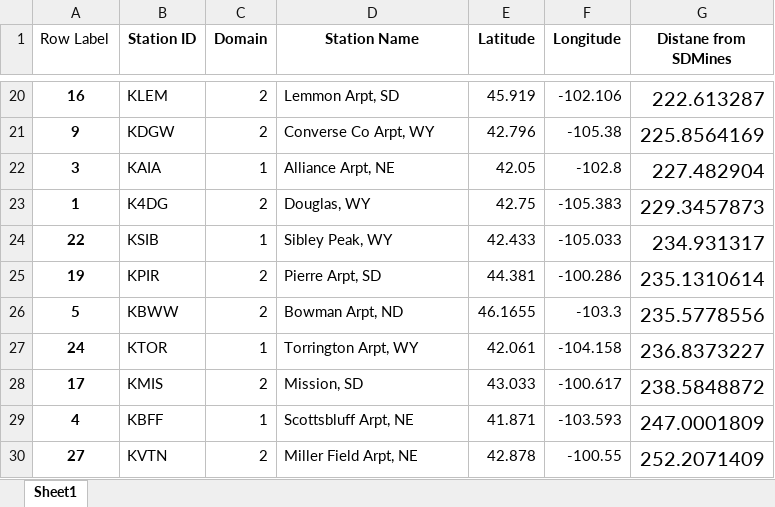
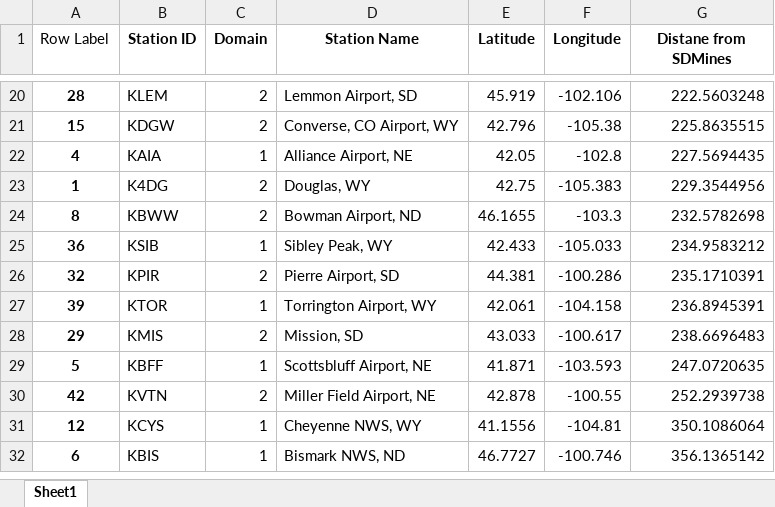
Before and after one commit to wjcapehart/SD_Mines_WRF_REALTIME, an Excel workbook: namelist_files_and_local_scripts/time_series_station_files_3_dom_all.xlsx, sheet Sheet1, drawn as a sheet; only a part is shown, gaps mark what is left out; values as stored, in another font and other column widths than the file's, no borders; removed rows and columns are numbered as before the commit, all else as after; the diff covers the shown part only; the diff names each change by its address in the sheet, - before the commit and + after, or states it on an @@ line.

Commit message:
adding stations to html files

```diff
--- a/namelist_files_and_local_scripts/time_series_station_files_3_dom_all.xlsx (sheet Sheet1)
+++ b/namelist_files_and_local_scripts/time_series_station_files_3_dom_all.xlsx (sheet Sheet1)
-A20 (Row Label): 16
+A20 (Row Label): 28
-D20 (Station Name): Lemmon Arpt, SD
+D20 (Station Name): Lemmon Airport, SD
@@ G20:G23 text size: smaller @@
-G20 (Distane from SDMines): 222.613287
+G20 (Distane from SDMines): 222.5603248
-A21 (Row Label): 9
+A21 (Row Label): 15
-D21 (Station Name): Converse Co Arpt, WY
+D21 (Station Name): Converse, CO Airport, WY
-G21 (Distane from SDMines): 225.8564169
+G21 (Distane from SDMines): 225.8635515
-A22 (Row Label): 3
+A22 (Row Label): 4
-D22 (Station Name): Alliance Arpt, NE
+D22 (Station Name): Alliance Airport, NE
-G22 (Distane from SDMines): 227.482904
+G22 (Distane from SDMines): 227.5694435
-G23 (Distane from SDMines): 229.3457873
+G23 (Distane from SDMines): 229.3544956
+row 24: 8 | KBWW | 2 | Bowman Airport, ND | 46.1655 | -103.3 | 232.5782698
-A25 (Row Label): 22
+A25 (Row Label): 36
-G25 (Distane from SDMines): 234.931317
+G25 (Distane from SDMines): 234.9583212
@@ G25:G26 text size: smaller @@
-A26 (Row Label): 19
+A26 (Row Label): 32
-D26 (Station Name): Pierre Arpt, SD
+D26 (Station Name): Pierre Airport, SD
-G26 (Distane from SDMines): 235.1310614
+G26 (Distane from SDMines): 235.1710391
-row 26: 5 | KBWW | 2 | Bowman Arpt, ND | 46.1655 | -103.3 | 235.5778556
-A27 (Row Label): 24
+A27 (Row Label): 39
-D27 (Station Name): Torrington Arpt, WY
+D27 (Station Name): Torrington Airport, WY
-G27 (Distane from SDMines): 236.8373227
+G27 (Distane from SDMines): 236.8945391
@@ G27:G30 text size: smaller @@
-A28 (Row Label): 17
+A28 (Row Label): 29
-G28 (Distane from SDMines): 238.5848872
+G28 (Distane from SDMines): 238.6696483
-A29 (Row Label): 4
+A29 (Row Label): 5
-D29 (Station Name): Scottsbluff Arpt, NE
+D29 (Station Name): Scottsbluff Airport, NE
-G29 (Distane from SDMines): 247.0001809
+G29 (Distane from SDMines): 247.0720635
-A30 (Row Label): 27
+A30 (Row Label): 42
-D30 (Station Name): Miller Field Arpt, NE
+D30 (Station Name): Miller Field Airport, NE
-G30 (Distane from SDMines): 252.2071409
+G30 (Distane from SDMines): 252.2939738
+row 31: 12 | KCYS | 1 | Cheyenne NWS, WY | 41.1556 | -104.81 | 350.1086064
+row 32: 6 | KBIS | 1 | Bismark NWS, ND | 46.7727 | -100.746 | 356.1365142
```
Also changed, not shown: 15 added rows, 1 removed row, 33 edited cells and cell formats elsewhere in this sheet, namelist_files_and_local_scripts/time_series_station_files_2_dom_all.xlsx, 4 other files.
